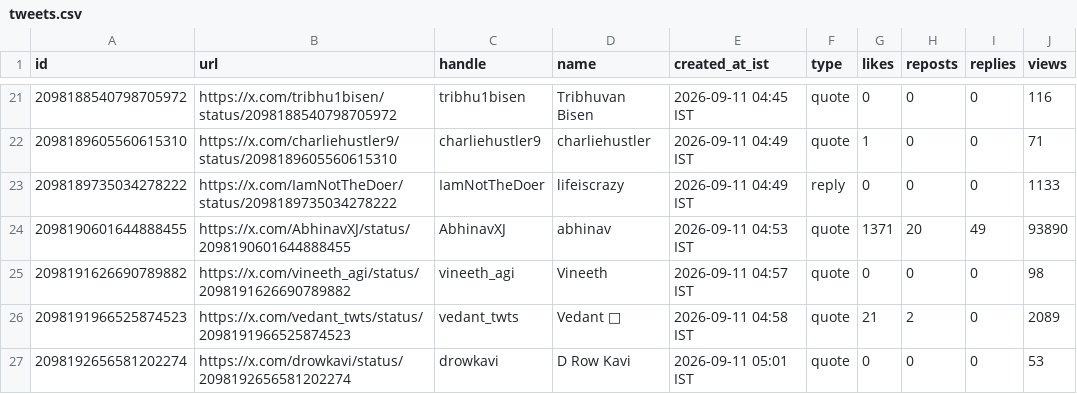
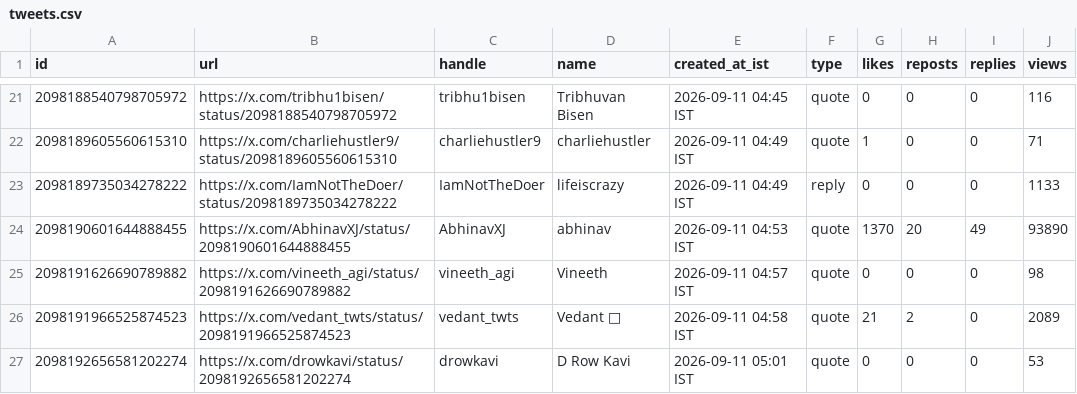
Before and after one commit to Vishal4742/claude-community-bhopal, a CSV file: blog/fable-5-1-build-days-bhopal/tweets.csv, drawn as a sheet; only a part is shown, gaps mark what is left out; the diff covers the shown part only; the diff names each change by its address in the sheet, - before the commit and + after, or states it on an @@ line.

```diff
--- a/blog/fable-5-1-build-days-bhopal/tweets.csv
+++ b/blog/fable-5-1-build-days-bhopal/tweets.csv
-G24 (likes): 1371
+G24 (likes): 1370
```
Also changed, not shown: 12 edited cells elsewhere in this file, 2 other files.
